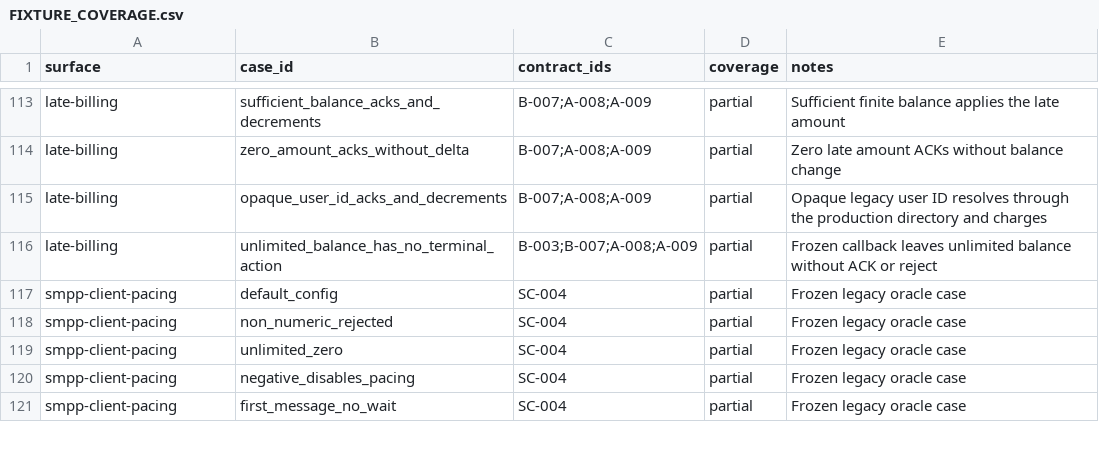
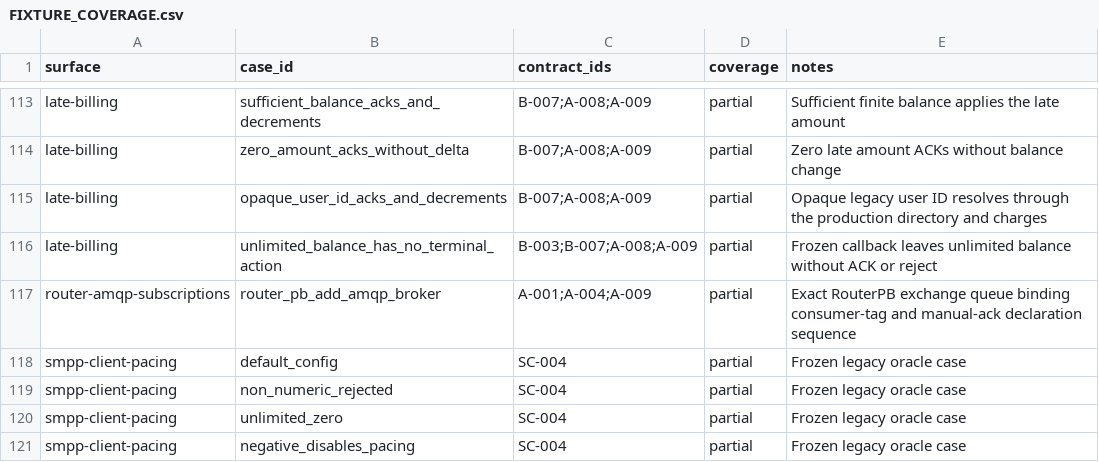
Before and after one commit to jookies/jasmin, a CSV file: spec/compatibility/FIXTURE_COVERAGE.csv, drawn as a sheet; only a part is shown, gaps mark what is left out; the shorter side is filled out with more unchanged rows.

Commit message:
feat: implement Phase 2.28 router AMQP subscriptions

```diff
--- a/spec/compatibility/FIXTURE_COVERAGE.csv
+++ b/spec/compatibility/FIXTURE_COVERAGE.csv
@@ -116,2 +116,3 @@ late-billing,opaque_user_id_acks_and_decrements,B-007;A-008;A-009,partial,Opaque
 late-billing,unlimited_balance_has_no_terminal_action,B-003;B-007;A-008;A-009,partial,Frozen callback leaves unlimited balance without ACK or reject
+router-amqp-subscriptions,router_pb_add_amqp_broker,A-001;A-004;A-009,partial,Exact RouterPB exchange queue binding consumer-tag and manual-ack declaration sequence
 smpp-client-pacing,default_config,SC-004,partial,Frozen legacy oracle case
```
Also changed, not shown: 14 other files.
